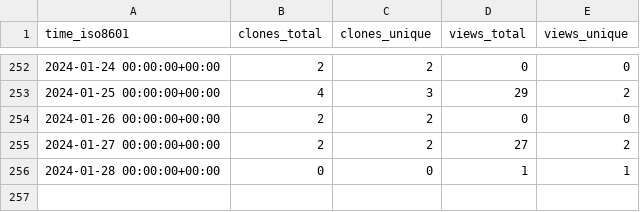
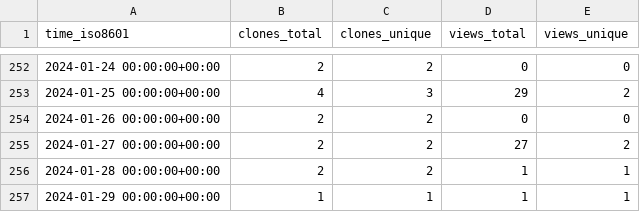
Before and after one commit to vandan-revanur/pychemprojections, a CSV file: vandan-revanur/pychemprojections/ghrs-data/views_clones_aggregate.csv, drawn as a sheet; only a part is shown, gaps mark what is left out.

```diff
--- a/vandan-revanur/pychemprojections/ghrs-data/views_clones_aggregate.csv
+++ b/vandan-revanur/pychemprojections/ghrs-data/views_clones_aggregate.csv
@@ -255,2 +255,3 @@ time_iso8601,clones_total,clones_unique,views_total,views_unique
 2024-01-27 00:00:00+00:00,2,2,27,2
-2024-01-28 00:00:00+00:00,0,0,1,1
+2024-01-28 00:00:00+00:00,2,2,1,1
+2024-01-29 00:00:00+00:00,1,1,1,1
```
Also changed, not shown: 1 other file.
